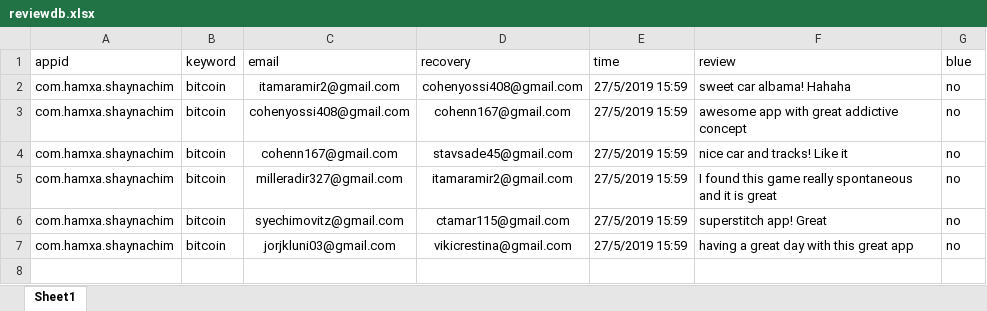
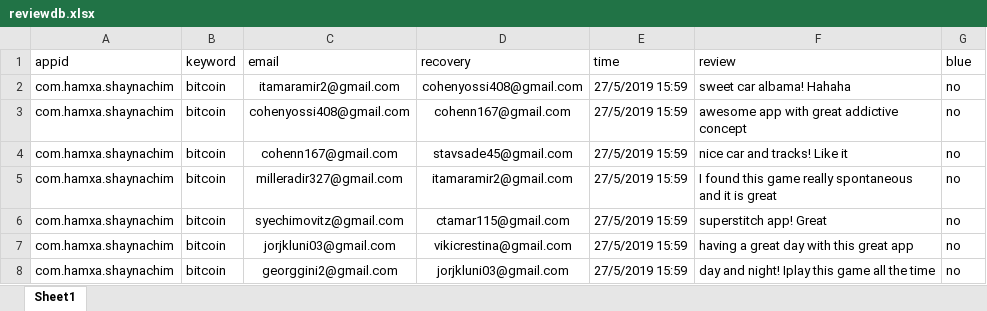
Before and after one commit to sugarderryfire/ReviewsProject, an Excel workbook: reviewdb.xlsx, sheet Sheet1, drawn as a sheet; values as stored, in another font and other column widths than the file's, no borders; the diff names each change by its address in the sheet, - before the commit and + after, or states it on an @@ line.

Commit message:
Add files via upload

```diff
--- a/reviewdb.xlsx (sheet Sheet1)
+++ b/reviewdb.xlsx (sheet Sheet1)
+row 8: com.hamxa.shaynachim | bitcoin | georggini2@gmail.com | jorjkluni03@gmail.com | 27/5/2019 15:59 | day and night! Iplay this game all the time | no
```
